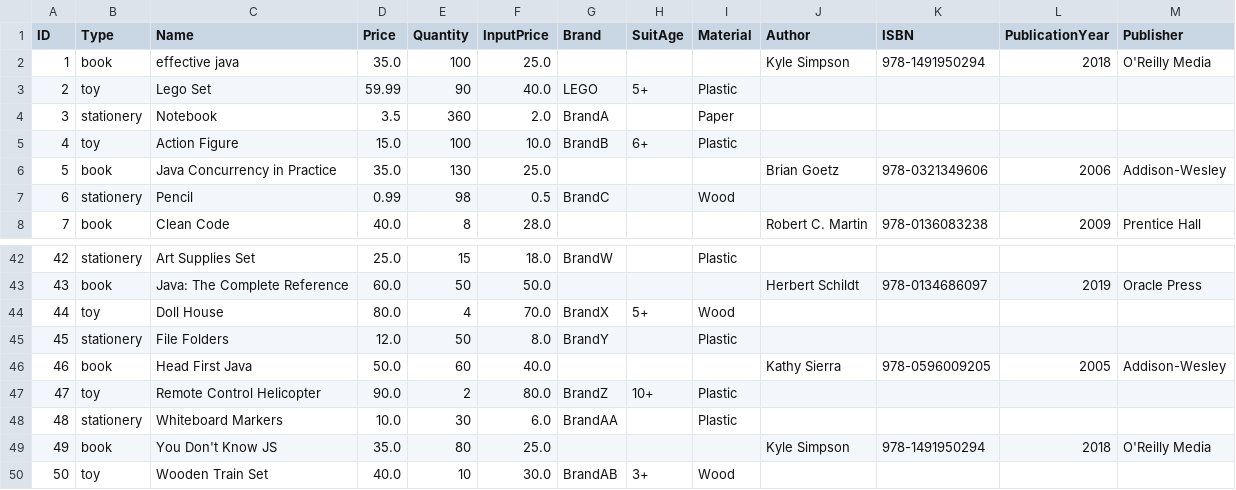
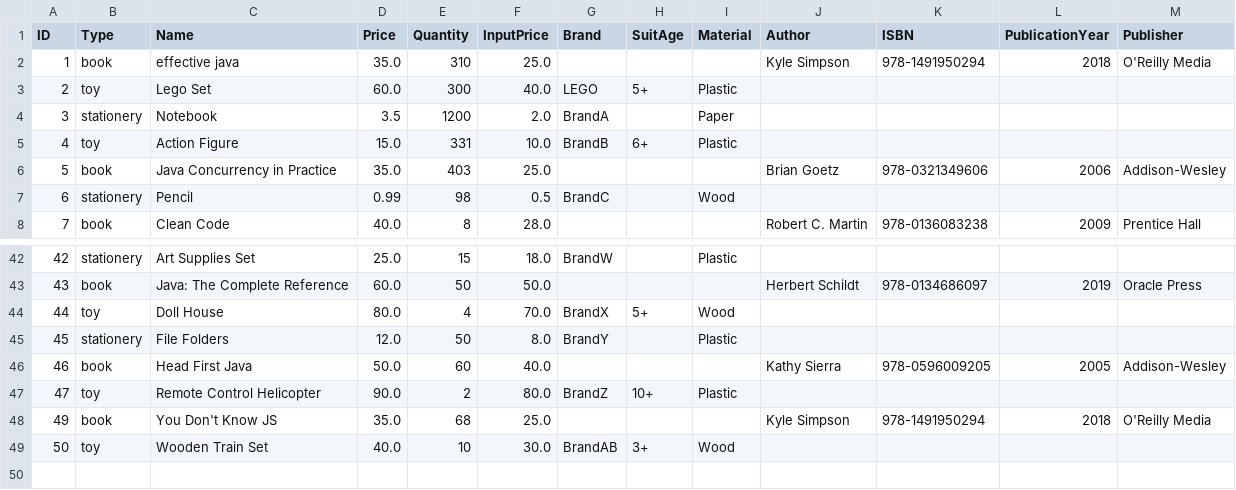
Before and after one commit to TRK95/my-oop-pj-demo, a CSV file: phq/bin/products.csv, drawn as a sheet; only a part is shown, gaps mark what is left out.

```diff
--- a/phq/bin/products.csv
+++ b/phq/bin/products.csv
@@ -1,7 +1,7 @@
 ID,Type,Name,Price,Quantity,InputPrice,Brand,SuitAge,Material,Author,ISBN,PublicationYear,Publisher
-1,book,effective java,35.0,100,25.0,,,,"Kyle Simpson",978-1491950294,2018,O'Reilly Media
-2,toy,Lego Set,59.99,90,40.0,LEGO,5+,Plastic,,,,
-3,stationery,Notebook,3.5,360,2.0,BrandA,,Paper,,,,
-4,toy,Action Figure,15.0,100,10.0,BrandB,6+,Plastic,,,,
-5,book,Java Concurrency in Practice,35.0,130,25.0,,,,"Brian Goetz",978-0321349606,2006,Addison-Wesley
+1,book,effective java,35.0,310,25.0,,,,"Kyle Simpson",978-1491950294,2018,O'Reilly Media
+2,toy,Lego Set,60.0,300,40.0,LEGO,5+,Plastic,,,,
+3,stationery,Notebook,3.5,1200,2.0,BrandA,,Paper,,,,
+4,toy,Action Figure,15.0,331,10.0,BrandB,6+,Plastic,,,,
+5,book,Java Concurrency in Practice,35.0,403,25.0,,,,"Brian Goetz",978-0321349606,2006,Addison-Wesley
 6,stationery,Pencil,0.99,98,0.5,BrandC,,Wood,,,,
@@ -47,4 +47,3 @@ ID,Type,Name,Price,Quantity,InputPrice,Brand,SuitAge,Material,Author,ISBN,Public
 47,toy,Remote Control Helicopter,90.0,2,80.0,BrandZ,10+,Plastic,,,,
-48,stationery,Whiteboard Markers,10.0,30,6.0,BrandAA,,Plastic,,,,
-49,book,You Don't Know JS,35.0,80,25.0,,,,"Kyle Simpson",978-1491950294,2018,O'Reilly Media
+49,book,You Don't Know JS,35.0,68,25.0,,,,"Kyle Simpson",978-1491950294,2018,O'Reilly Media
 50,toy,Wooden Train Set,40.0,10,30.0,BrandAB,3+,Wood,,,,
```
Also changed, not shown: phq/bin/log.csv, phq/bin/payment.csv, 12 other files.
